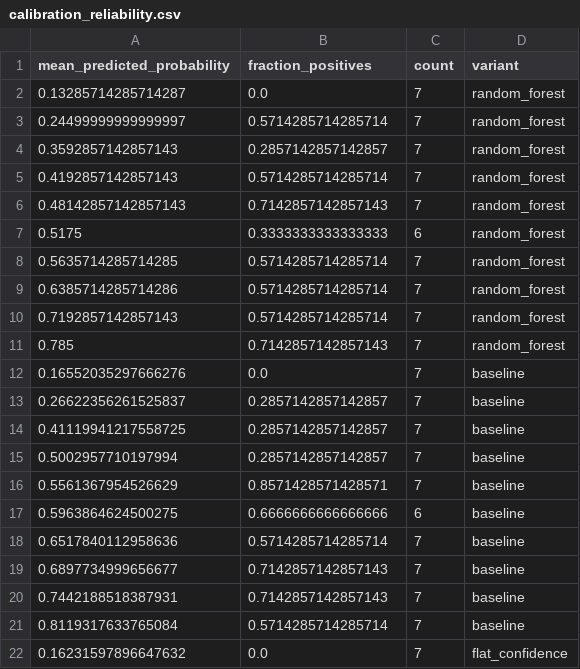
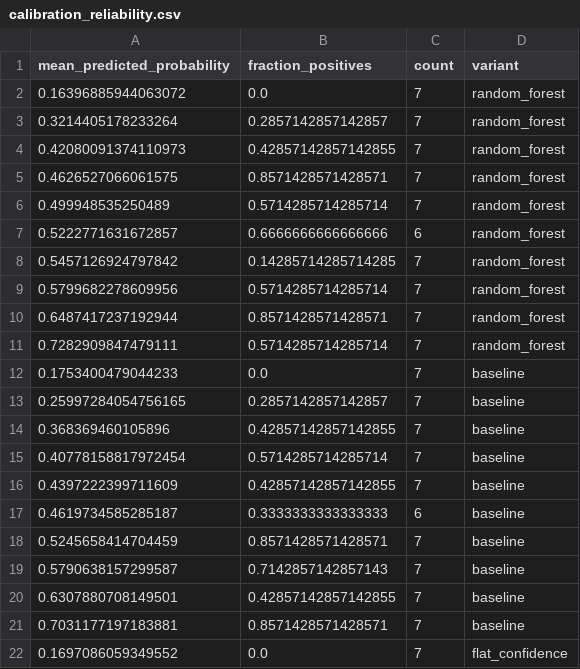
Before and after one commit to ArjunCodess/NGTA, a CSV file: results/metrics/calibration_reliability.csv, drawn as a sheet; only a part is shown; the diff covers the shown part only.

```diff
--- a/results/metrics/calibration_reliability.csv
+++ b/results/metrics/calibration_reliability.csv
@@ -1,22 +1,22 @@
 mean_predicted_probability,fraction_positives,count,variant
-0.13285714285714287,0.0,7,random_forest
-0.24499999999999997,0.5714285714285714,7,random_forest
-0.3592857142857143,0.2857142857142857,7,random_forest
-0.4192857142857143,0.5714285714285714,7,random_forest
-0.48142857142857143,0.7142857142857143,7,random_forest
-0.5175,0.3333333333333333,6,random_forest
-0.5635714285714285,0.5714285714285714,7,random_forest
-0.6385714285714286,0.5714285714285714,7,random_forest
-0.7192857142857143,0.5714285714285714,7,random_forest
-0.785,0.7142857142857143,7,random_forest
-0.16552035297666276,0.0,7,baseline
-0.26622356261525837,0.2857142857142857,7,baseline
-0.41119941217558725,0.2857142857142857,7,baseline
-0.5002957710197994,0.2857142857142857,7,baseline
-0.5561367954526629,0.8571428571428571,7,baseline
-0.5963864624500275,0.6666666666666666,6,baseline
-0.6517840112958636,0.5714285714285714,7,baseline
-0.6897734999656677,0.7142857142857143,7,baseline
-0.7442188518387931,0.7142857142857143,7,baseline
-0.8119317633765084,0.5714285714285714,7,baseline
-0.16231597896647632,0.0,7,flat_confidence
+0.16396885944063072,0.0,7,random_forest
+0.3214405178233264,0.2857142857142857,7,random_forest
+0.42080091374110973,0.42857142857142855,7,random_forest
+0.4626527066061575,0.8571428571428571,7,random_forest
+0.499948535250489,0.5714285714285714,7,random_forest
+0.5222771631672857,0.6666666666666666,6,random_forest
+0.5457126924797842,0.14285714285714285,7,random_forest
+0.5799682278609956,0.5714285714285714,7,random_forest
+0.6487417237192944,0.8571428571428571,7,random_forest
+0.7282909847479111,0.5714285714285714,7,random_forest
+0.1753400479044233,0.0,7,baseline
+0.25997284054756165,0.2857142857142857,7,baseline
+0.368369460105896,0.42857142857142855,7,baseline
+0.40778158817972454,0.5714285714285714,7,baseline
+0.4397222399711609,0.42857142857142855,7,baseline
+0.4619734585285187,0.3333333333333333,6,baseline
+0.5245658414704459,0.8571428571428571,7,baseline
+0.5790638157299587,0.7142857142857143,7,baseline
+0.6307880708149501,0.42857142857142855,7,baseline
+0.7031177197183881,0.8571428571428571,7,baseline
+0.1697086059349552,0.0,7,flat_confidence
```
Also changed, not shown: 5 added rows, 5 removed rows and 21 edited cells elsewhere in this file, results/metrics/decision_curve.csv, results/metrics/gamma_ablation.csv, 12 other files.
